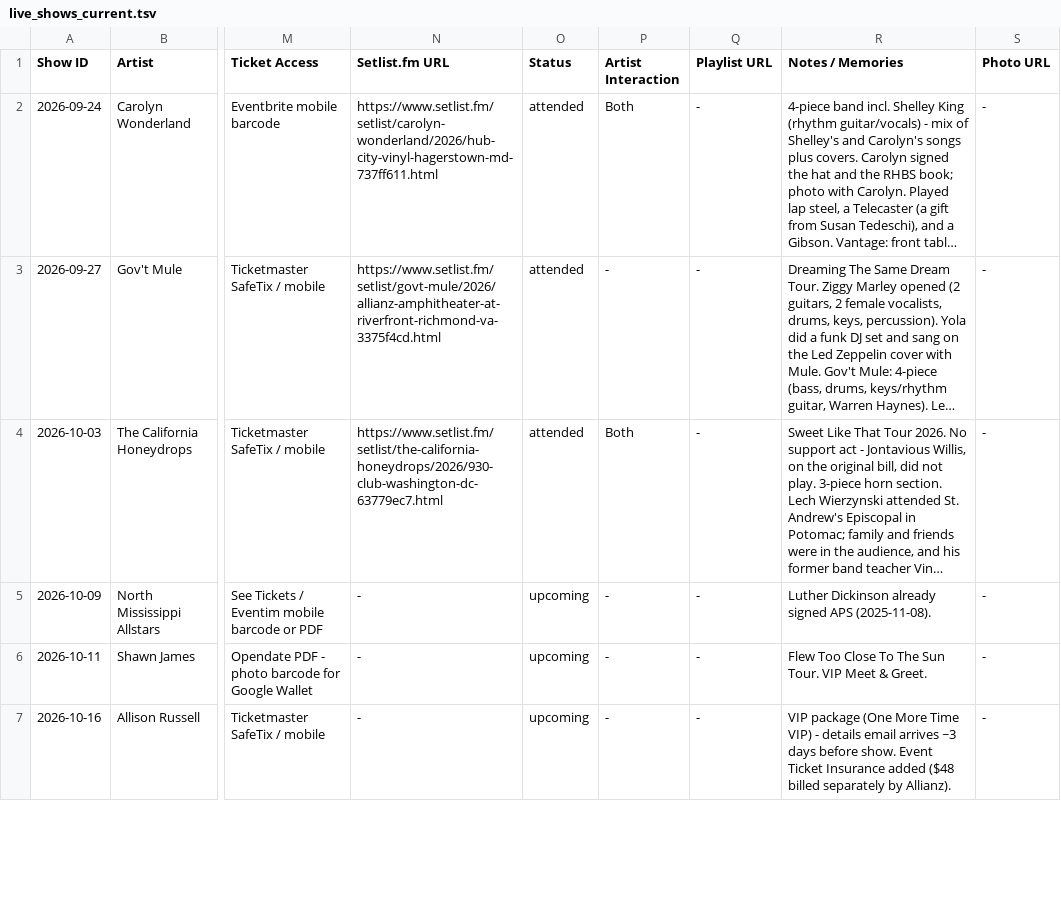
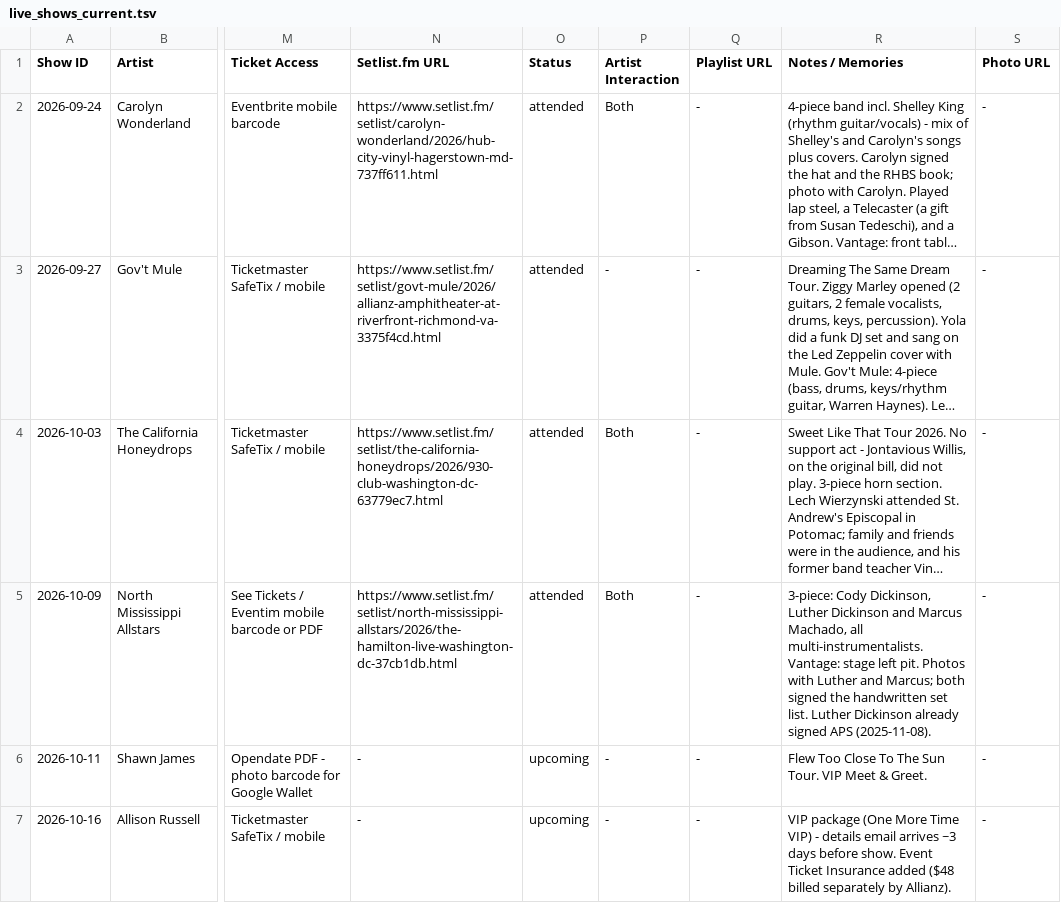
Before and after one commit to dan2bit/live-shows, a TSV file: data/live_shows_current.tsv, drawn as a sheet; only a part is shown, gaps mark what is left out; long unchanged cells end in …; the diff names each change by its address in the sheet, - before the commit and + after, or states it on an @@ line.

```diff
--- a/data/live_shows_current.tsv
+++ b/data/live_shows_current.tsv
-N5 (Setlist.fm URL): -
+N5 (Setlist.fm URL): https://www.setlist.fm/setlist/north-mississippi-allstars/2026/the-hamilton-live-washington-dc-37cb1db.html
-O5 (Status): upcoming
+O5 (Status): attended
-P5 (Artist Interaction): -
+P5 (Artist Interaction): Both
-R5 (Notes / Memories): Luther Dickinson…
+R5 (Notes / Memories): 3-piece: Cody Dickinson, Luther Dickinson and Marcus Machado, all multi-instrumentalists. Vantage: stage left pit. Photos with Luther and Marcus; both signed the handwritten set list. Luther Dickinson…
```
